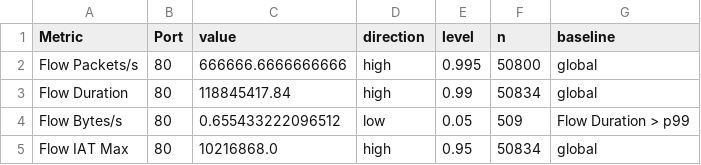
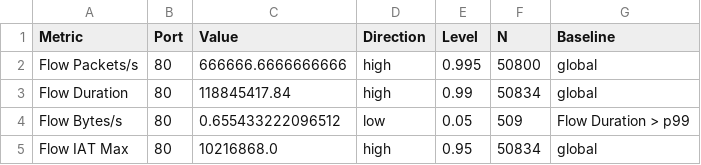
Before and after one commit to nifuller/soc-alert-triage-analytics, a CSV file: threshold.csv, drawn as a sheet.

Commit message:
capitalized the headers in baseline/threshold.csv; fixed minor bugs in rules.py; alerts.csv was created after running rules.py

```diff
--- a/threshold.csv
+++ b/threshold.csv
@@ -1,2 +1,2 @@
-Metric,Port,value,direction,level,n,baseline
+Metric,Port,Value,Direction,Level,N,Baseline
 Flow Packets/s,80,666666.6666666666,high,0.995,50800,global
```
Also changed, not shown: 4 other files.
